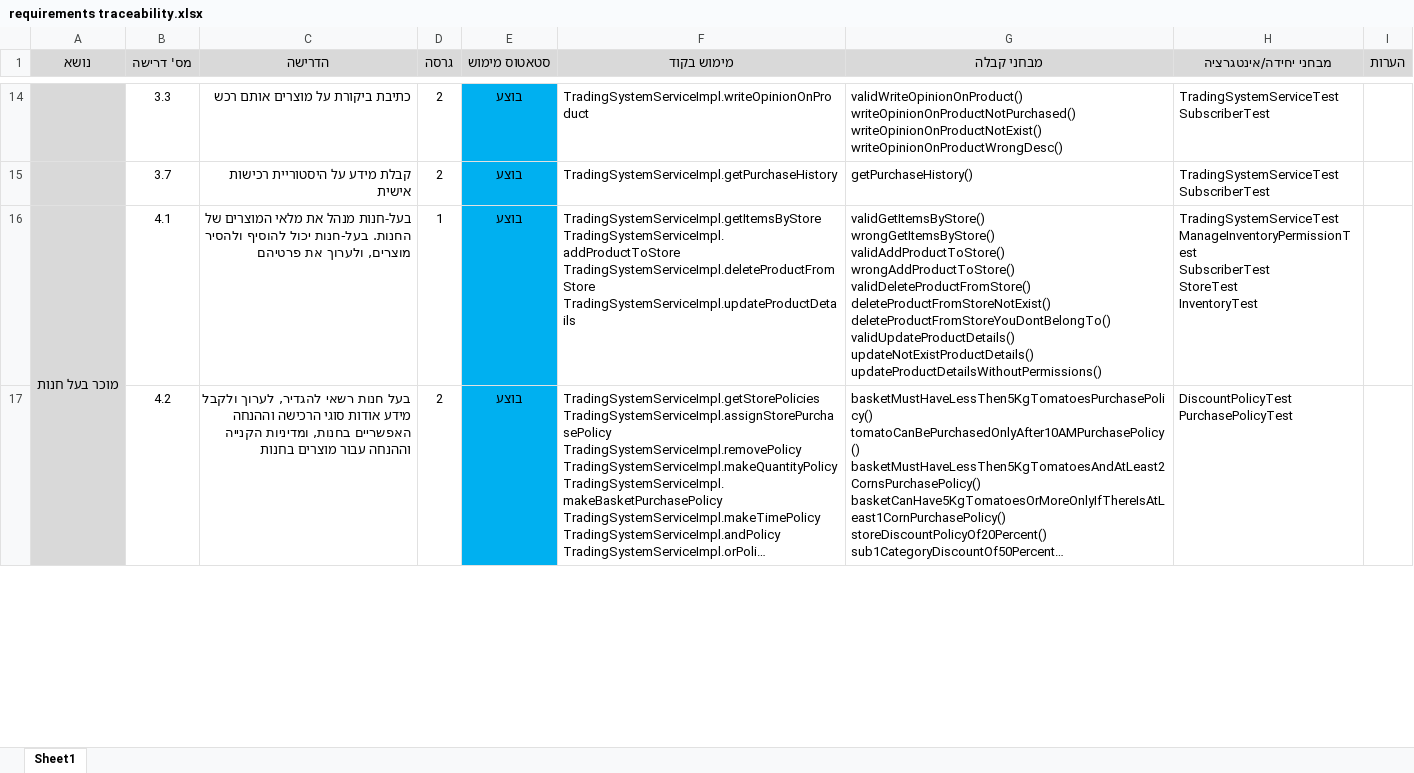
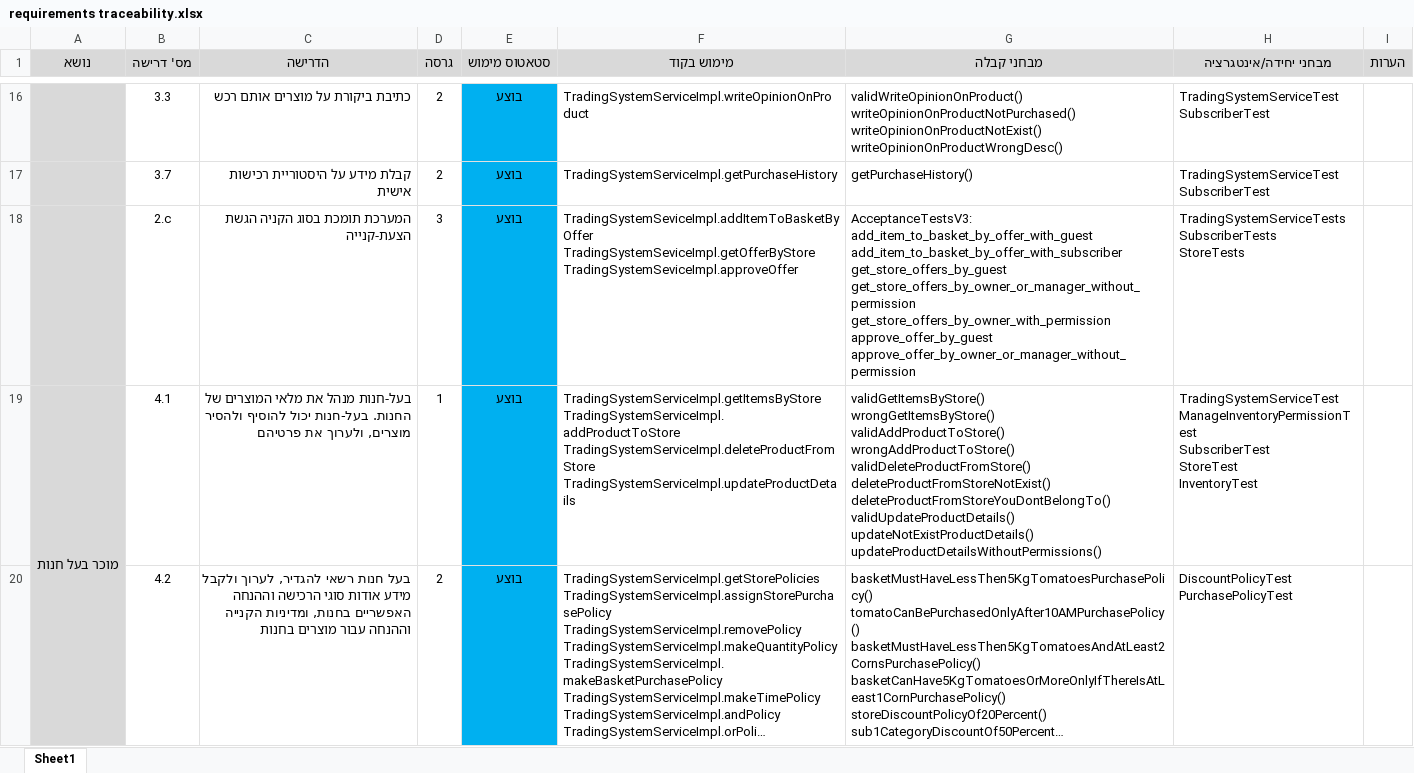
Before and after one commit to omrigo13/TradingSystem, an Excel workbook: Docs/requirements traceability.xlsx, sheet Sheet1, drawn as a sheet; only a part is shown, gaps mark what is left out; long unchanged cells end in …; values as stored, in another font and other column widths than the file's, no borders; ↵ is a line break in a cell; the diff covers the shown part only; the diff names each change by its address in the sheet, - before the commit and + after, or states it on an @@ line.

```diff
--- a/Docs/requirements traceability.xlsx (sheet Sheet1)
+++ b/Docs/requirements traceability.xlsx (sheet Sheet1)
+row 18:  | 2.c | המערכת תומכת בסוג הקניה הגשת הצעת-קנייה | 3 | בוצע | TradingSystemSeviceImpl.addItemToBasketByOffer ↵ TradingSystemSeviceImpl.getOfferByStore ↵ TradingSystemSeviceImpl.approveOffer | AcceptanceTestsV3: ↵ add_item_to_basket_by_offer_with_guest ↵ add_item_to_basket_by_offer_with_subscriber ↵ get_store_offers_by_guest ↵ get_store_offers_by_owner_or_manager_without_permission ↵ get_store_offers_by_owner_with_permission ↵ approve_offer_by_guest ↵ approve_offer_by_owner_or_manager_without_permission | TradingSystemServiceTests ↵ SubscriberTests ↵ StoreTests
```
Also changed, not shown: 8 added rows, 3 edited cells, cell formats and merged cells elsewhere in this sheet.
